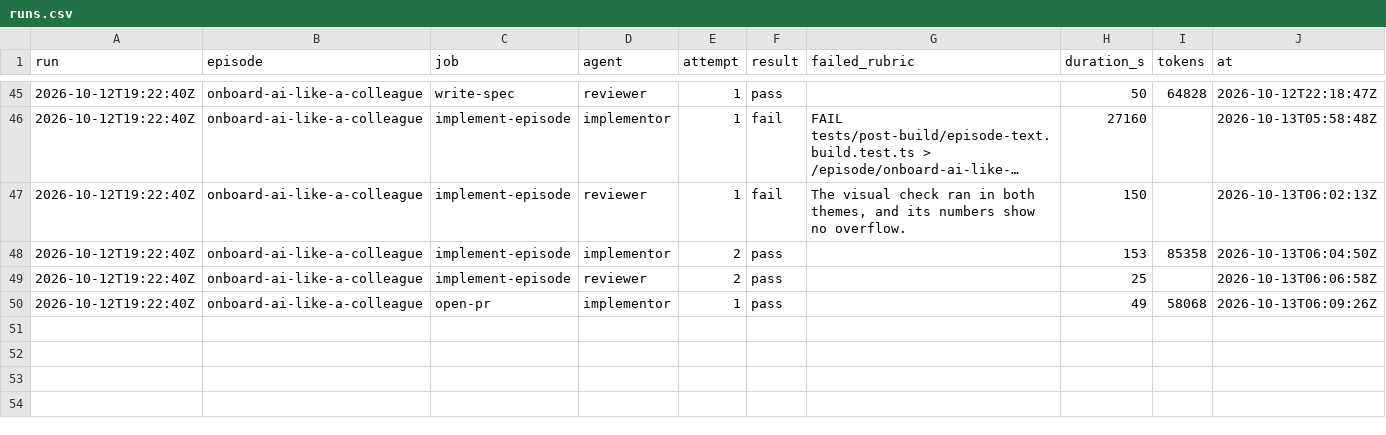
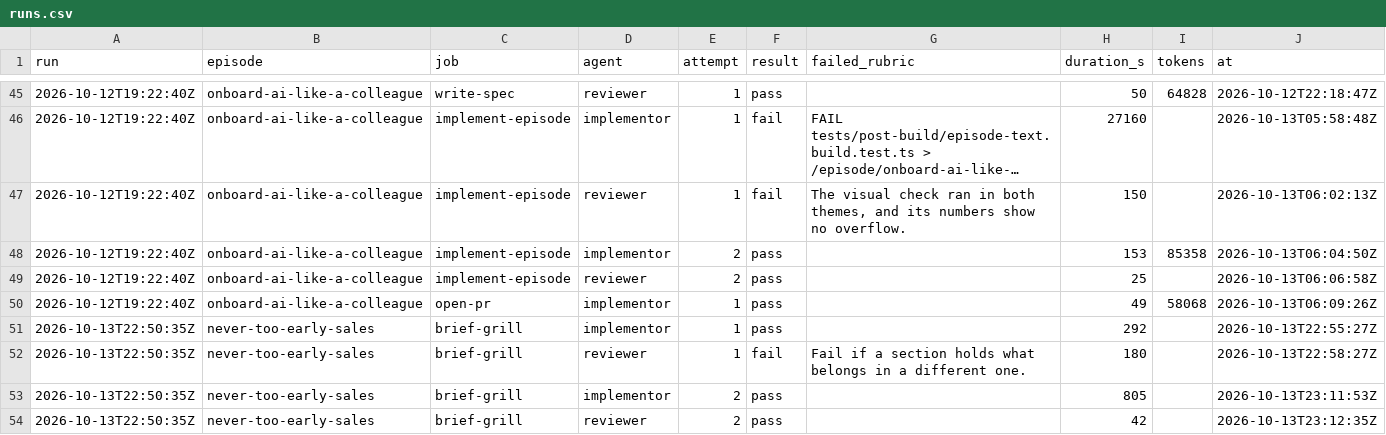
Before and after one commit to hancrafted/content-library, a CSV file: docs/episodes/runs.csv, drawn as a sheet; only a part is shown, gaps mark what is left out; long unchanged cells end in …; the diff names each change by its address in the sheet, - before the commit and + after, or states it on an @@ line.

```diff
--- a/docs/episodes/runs.csv
+++ b/docs/episodes/runs.csv
+row 51: 2026-10-13T22:50:35Z | never-too-early-sales | brief-grill | implementor | 1 | pass |  | 292 |  | 2026-10-13T22:55:27Z
+row 52: 2026-10-13T22:50:35Z | never-too-early-sales | brief-grill | reviewer | 1 | fail | Fail if a section holds what belongs in a different one. | 180 |  | 2026-10-13T22:58:27Z
+row 53: 2026-10-13T22:50:35Z | never-too-early-sales | brief-grill | implementor | 2 | pass |  | 805 |  | 2026-10-13T23:11:53Z
+row 54: 2026-10-13T22:50:35Z | never-too-early-sales | brief-grill | reviewer | 2 | pass |  | 42 |  | 2026-10-13T23:12:35Z
```
Also changed, not shown: 2 other files.
